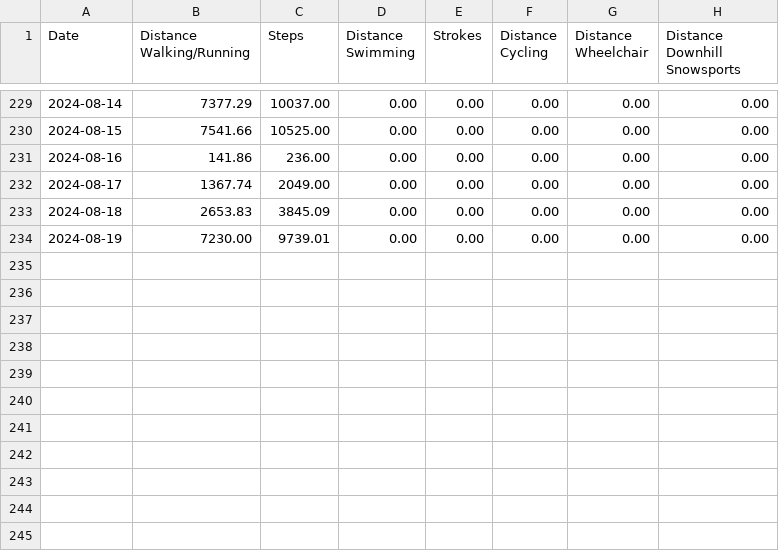
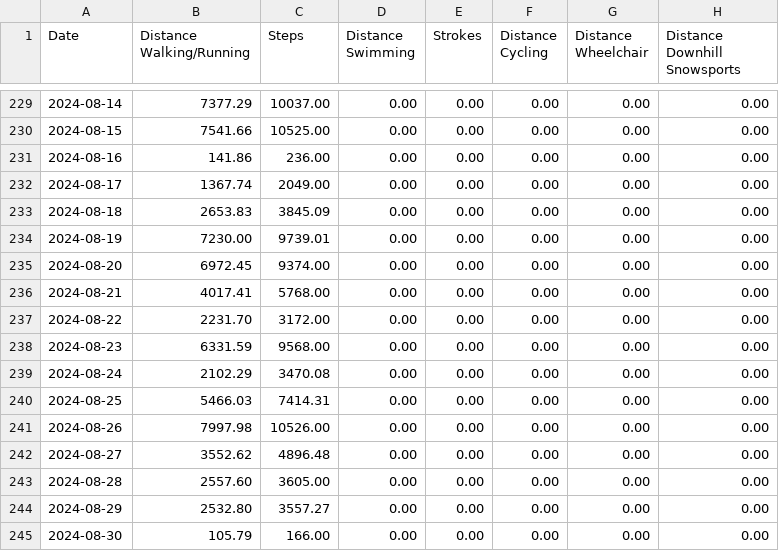
Before and after one commit to Ygria/workouts_page, a CSV file: public/distances/2024.csv, drawn as a sheet; only a part is shown, gaps mark what is left out; the diff names each change by its address in the sheet, - before the commit and + after, or states it on an @@ line.

Commit message:
Automatically commit changes

```diff
--- a/public/distances/2024.csv
+++ b/public/distances/2024.csv
+row 235: 2024-08-20 | 6972.45 | 9374.00 | 0.00 | 0.00 | 0.00 | 0.00 | 0.00
+row 236: 2024-08-21 | 4017.41 | 5768.00 | 0.00 | 0.00 | 0.00 | 0.00 | 0.00
+row 237: 2024-08-22 | 2231.70 | 3172.00 | 0.00 | 0.00 | 0.00 | 0.00 | 0.00
+row 238: 2024-08-23 | 6331.59 | 9568.00 | 0.00 | 0.00 | 0.00 | 0.00 | 0.00
+row 239: 2024-08-24 | 2102.29 | 3470.08 | 0.00 | 0.00 | 0.00 | 0.00 | 0.00
+row 240: 2024-08-25 | 5466.03 | 7414.31 | 0.00 | 0.00 | 0.00 | 0.00 | 0.00
+row 241: 2024-08-26 | 7997.98 | 10526.00 | 0.00 | 0.00 | 0.00 | 0.00 | 0.00
+row 242: 2024-08-27 | 3552.62 | 4896.48 | 0.00 | 0.00 | 0.00 | 0.00 | 0.00
+row 243: 2024-08-28 | 2557.60 | 3605.00 | 0.00 | 0.00 | 0.00 | 0.00 | 0.00
+row 244: 2024-08-29 | 2532.80 | 3557.27 | 0.00 | 0.00 | 0.00 | 0.00 | 0.00
+row 245: 2024-08-30 | 105.79 | 166.00 | 0.00 | 0.00 | 0.00 | 0.00 | 0.00
```
